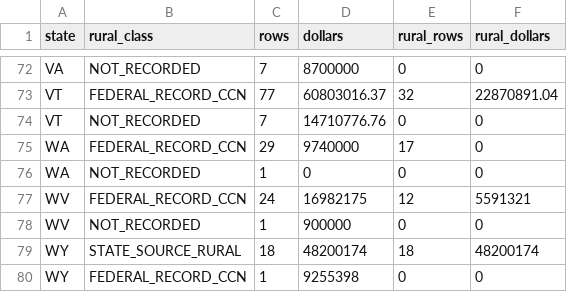
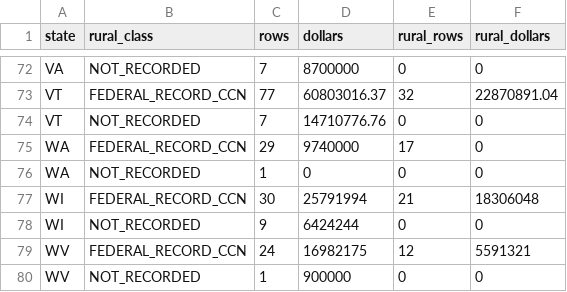
Before and after one commit to INicchitta12/RHTP_Tracker, a CSV file: data/reference/rural_cut_by_state.csv, drawn as a sheet; only a part is shown, gaps mark what is left out; the shorter side is filled out with more unchanged rows; the diff names each change by its address in the sheet, - before the commit and + after, or states it on an @@ line.

```diff
--- a/data/reference/rural_cut_by_state.csv
+++ b/data/reference/rural_cut_by_state.csv
+row 77: WI | FEDERAL_RECORD_CCN | 30 | 25791994 | 21 | 18306048
+row 78: WI | NOT_RECORDED | 9 | 6424244 | 0 | 0
```
Also changed, not shown: config/budget_period_registry.csv, data/reference/summary_calls_for_review.csv, 34 other files.
